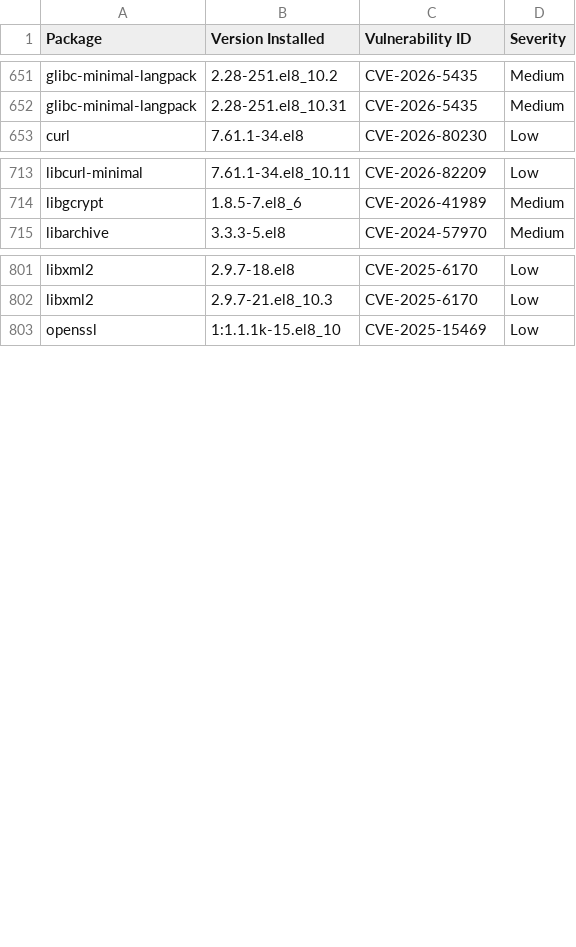
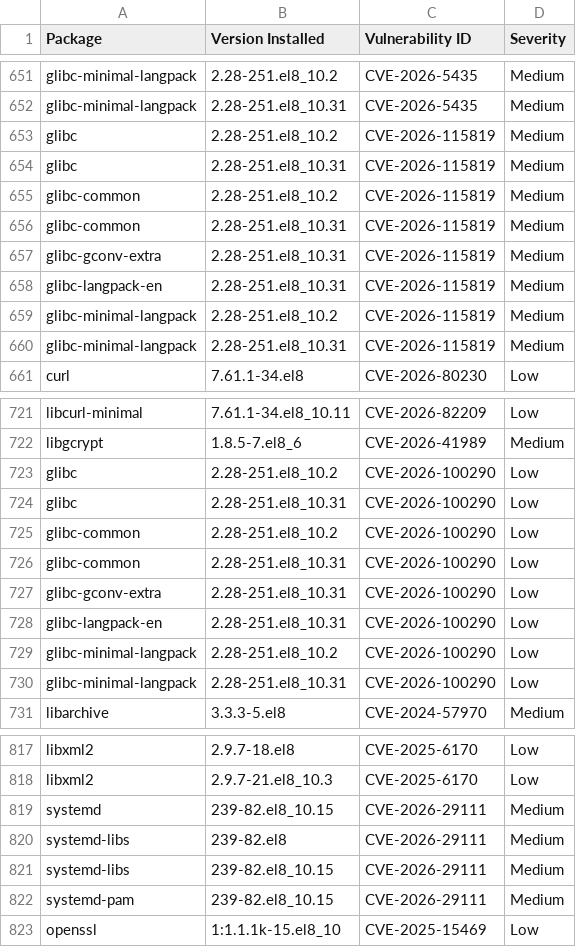
Before and after one commit to AnchorLayer/docker-baseimage-rocky, a CSV file: vuln-reports-Obsidian/grype-report-Obsidian.csv, drawn as a sheet; only a part is shown, gaps mark what is left out; the diff covers the shown part only.

```diff
--- a/vuln-reports-Obsidian/grype-report-Obsidian.csv
+++ b/vuln-reports-Obsidian/grype-report-Obsidian.csv
@@ -652,2 +652,10 @@
 "glibc-minimal-langpack","2.28-251.el8_10.31","CVE-2026-5435","Medium"
+"glibc","2.28-251.el8_10.2","CVE-2026-115819","Medium"
+"glibc","2.28-251.el8_10.31","CVE-2026-115819","Medium"
+"glibc-common","2.28-251.el8_10.2","CVE-2026-115819","Medium"
+"glibc-common","2.28-251.el8_10.31","CVE-2026-115819","Medium"
+"glibc-gconv-extra","2.28-251.el8_10.31","CVE-2026-115819","Medium"
+"glibc-langpack-en","2.28-251.el8_10.31","CVE-2026-115819","Medium"
+"glibc-minimal-langpack","2.28-251.el8_10.2","CVE-2026-115819","Medium"
+"glibc-minimal-langpack","2.28-251.el8_10.31","CVE-2026-115819","Medium"
 "curl","7.61.1-34.el8","CVE-2026-80230","Low"
@@ -714,2 +722,10 @@
 "libgcrypt","1.8.5-7.el8_6","CVE-2026-41989","Medium"
+"glibc","2.28-251.el8_10.2","CVE-2026-100290","Low"
+"glibc","2.28-251.el8_10.31","CVE-2026-100290","Low"
+"glibc-common","2.28-251.el8_10.2","CVE-2026-100290","Low"
+"glibc-common","2.28-251.el8_10.31","CVE-2026-100290","Low"
+"glibc-gconv-extra","2.28-251.el8_10.31","CVE-2026-100290","Low"
+"glibc-langpack-en","2.28-251.el8_10.31","CVE-2026-100290","Low"
+"glibc-minimal-langpack","2.28-251.el8_10.2","CVE-2026-100290","Low"
+"glibc-minimal-langpack","2.28-251.el8_10.31","CVE-2026-100290","Low"
 "libarchive","3.3.3-5.el8","CVE-2024-57970","Medium"
@@ -802,2 +818,6 @@
 "libxml2","2.9.7-21.el8_10.3","CVE-2025-6170","Low"
+"systemd","239-82.el8_10.15","CVE-2026-29111","Medium"
+"systemd-libs","239-82.el8","CVE-2026-29111","Medium"
+"systemd-libs","239-82.el8_10.15","CVE-2026-29111","Medium"
+"systemd-pam","239-82.el8_10.15","CVE-2026-29111","Medium"
 "openssl","1:1.1.1k-15.el8_10","CVE-2025-15469","Low"
```
Also changed, not shown: 8 moved rows elsewhere in this file, 6 other files.
